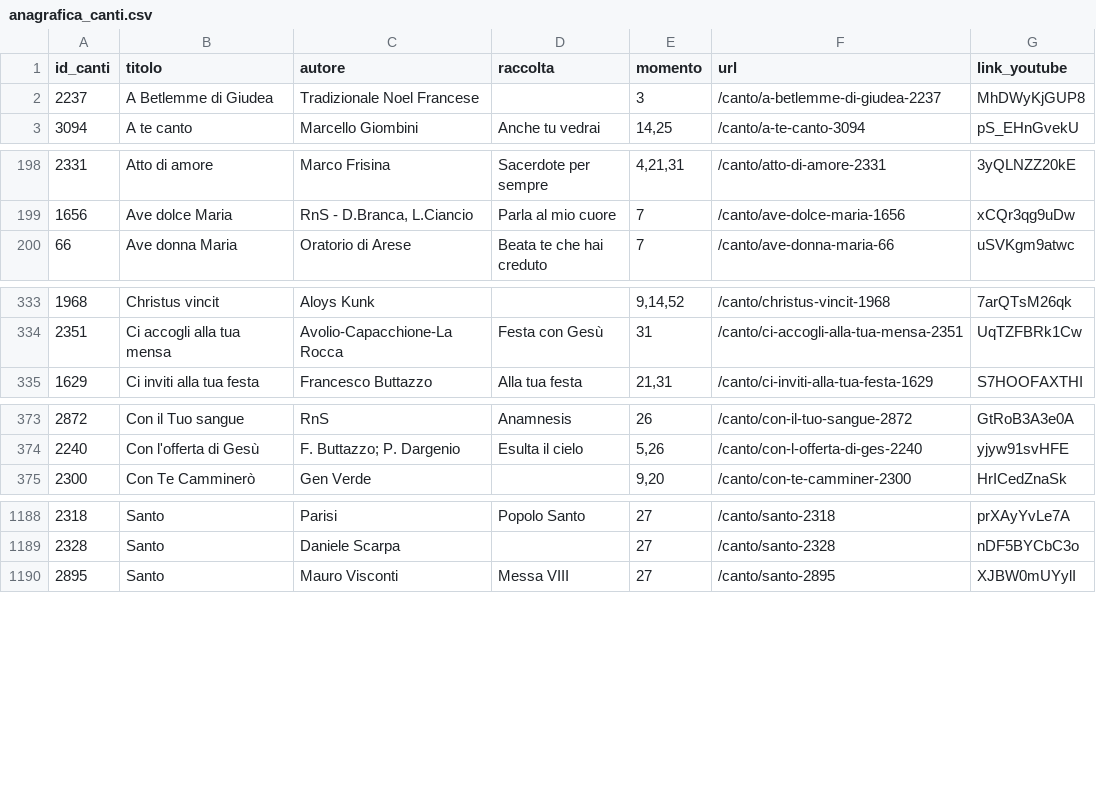
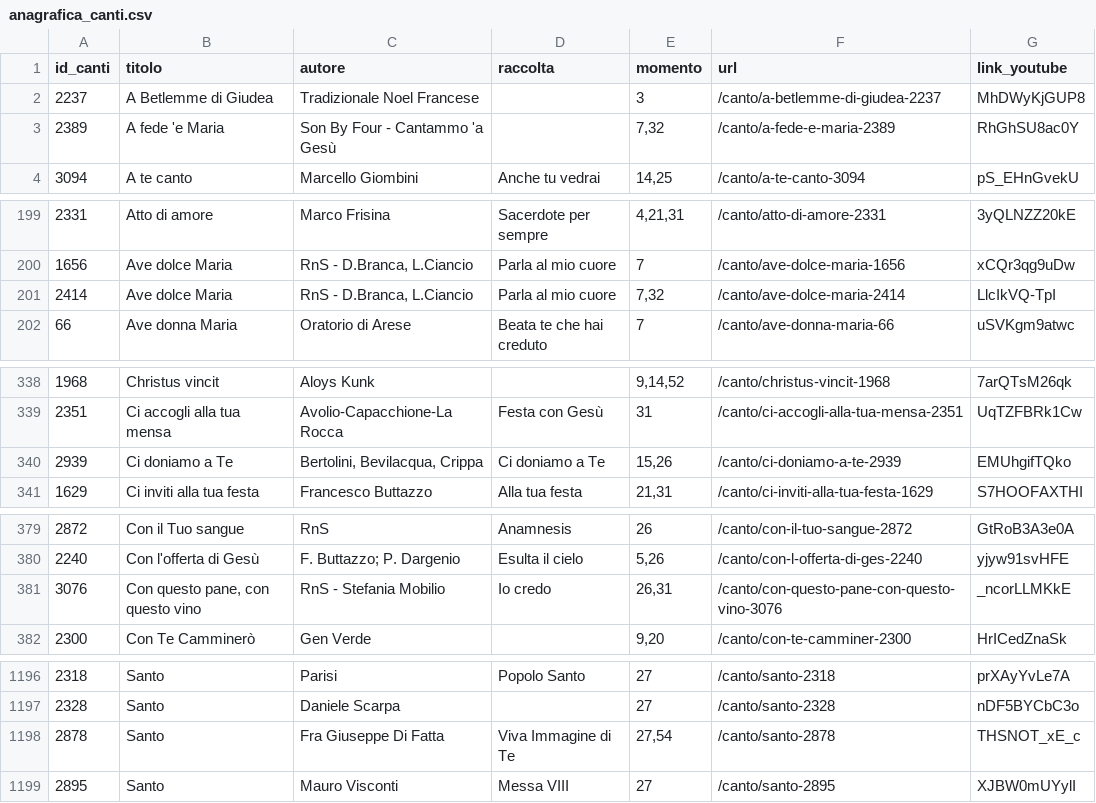
Before and after one commit to dennisangemi/hildegard, a CSV file: data/anagrafica_canti.csv, drawn as a sheet; only a part is shown, gaps mark what is left out; the diff covers the shown part only.

```diff
--- a/data/anagrafica_canti.csv
+++ b/data/anagrafica_canti.csv
@@ -2,2 +2,3 @@ id_canti,titolo,autore,raccolta,momento,url,link_youtube
 2237,A Betlemme di Giudea,Tradizionale Noel Francese,,3,/canto/a-betlemme-di-giudea-2237,MhDWyKjGUP8
+2389,A fede 'e Maria, Son By Four - Cantammo 'a Gesù,,"7,32",/canto/a-fede-e-maria-2389,RhGhSU8ac0Y
 3094,A te canto ,Marcello Giombini,Anche tu vedrai,"14,25",/canto/a-te-canto-3094,pS_EHnGvekU
@@ -199,2 +200,3 @@ id_canti,titolo,autore,raccolta,momento,url,link_youtube
 1656,Ave dolce Maria,"RnS - D.Branca, L.Ciancio",Parla al mio cuore,7,/canto/ave-dolce-maria-1656,xCQr3qg9uDw
+2414,Ave dolce Maria,"RnS - D.Branca, L.Ciancio",Parla al mio cuore,"7,32",/canto/ave-dolce-maria-2414,LlcIkVQ-TpI
 66,Ave donna Maria,Oratorio di Arese,Beata te che hai creduto,7,/canto/ave-donna-maria-66,uSVKgm9atwc
@@ -334,2 +339,3 @@ id_canti,titolo,autore,raccolta,momento,url,link_youtube
 2351,Ci accogli alla tua mensa,Avolio-Capacchione-La Rocca,Festa con Gesù,31,/canto/ci-accogli-alla-tua-mensa-2351,UqTZFBRk1Cw
+2939,Ci doniamo a Te,"Bertolini, Bevilacqua, Crippa",Ci doniamo a Te,"15,26",/canto/ci-doniamo-a-te-2939,EMUhgifTQko
 1629,Ci inviti alla tua festa,Francesco Buttazzo,Alla tua festa,"21,31",/canto/ci-inviti-alla-tua-festa-1629,S7HOOFAXTHI
@@ -374,2 +380,3 @@ id_canti,titolo,autore,raccolta,momento,url,link_youtube
 2240,Con l'offerta di Gesù,F. Buttazzo; P. Dargenio,Esulta il cielo,"5,26",/canto/con-l-offerta-di-ges-2240,yjyw91svHFE
+3076,"Con questo pane, con questo vino",RnS - Stefania Mobilio,Io credo,"26,31",/canto/con-questo-pane-con-questo-vino-3076,_ncorLLMKkE
 2300,Con Te Camminerò,Gen Verde,,"9,20",/canto/con-te-camminer-2300,HrICedZnaSk
@@ -1189,2 +1197,3 @@ id_canti,titolo,autore,raccolta,momento,url,link_youtube
 2328,Santo,Daniele Scarpa,,27,/canto/santo-2328,nDF5BYCbC3o
+2878,Santo,Fra Giuseppe Di Fatta,Viva Immagine di Te,"27,54",/canto/santo-2878,THSNOT_xE_c
 2895,Santo,Mauro Visconti,Messa VIII,27,/canto/santo-2895,XJBW0mUYylI
```
Also changed, not shown: 4 added rows elsewhere in this file, data/mean_text_similarities.csv, 9 other files.
